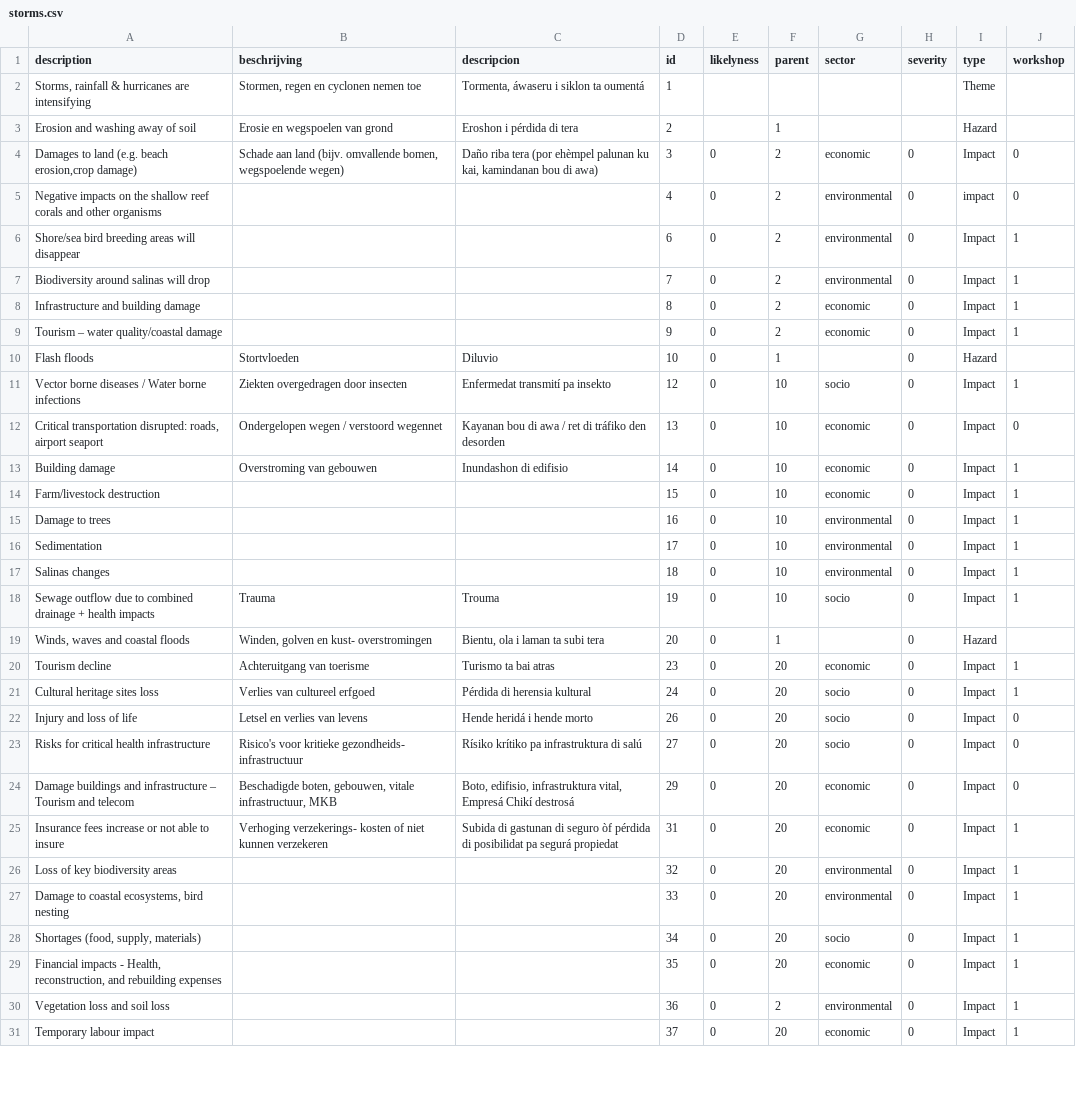
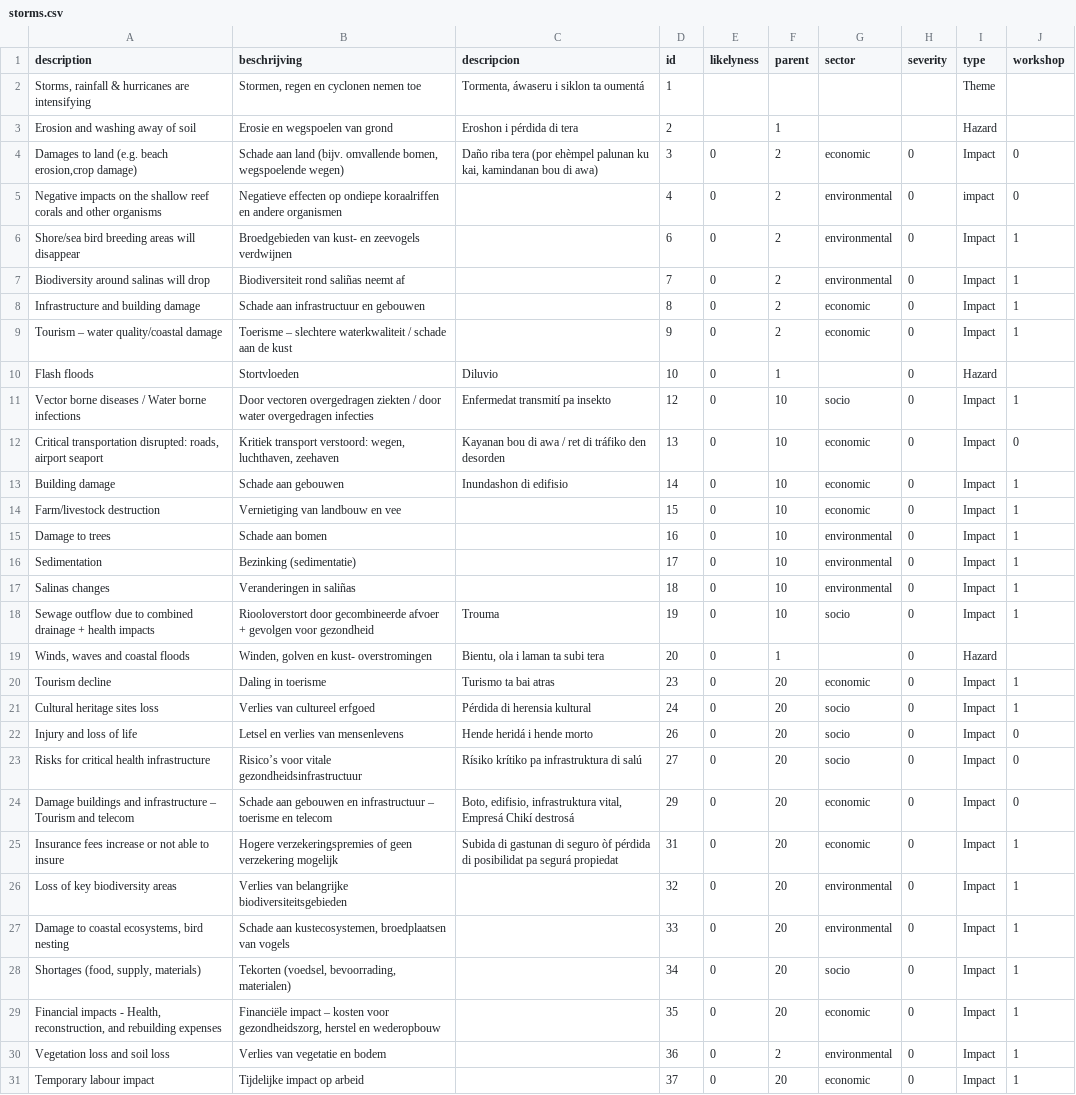
Before and after one commit to sophievanderhorst/data, a CSV file: bollentool/aruba/storms.csv, drawn as a sheet; only a part is shown; the diff covers the shown part only; the diff names each change by its address in the sheet, - before the commit and + after, or states it on an @@ line.

Commit message:
Update storms.csv

```diff
--- a/bollentool/aruba/storms.csv
+++ b/bollentool/aruba/storms.csv
-B5 (beschrijving): (empty)
+B5 (beschrijving): Negatieve effecten op ondiepe koraalriffen en andere organismen
-B6 (beschrijving): (empty)
+B6 (beschrijving): Broedgebieden van kust- en zeevogels verdwijnen
-B7 (beschrijving): (empty)
+B7 (beschrijving): Biodiversiteit rond saliñas neemt af
-B8 (beschrijving): (empty)
+B8 (beschrijving): Schade aan infrastructuur en gebouwen
-B9 (beschrijving): (empty)
+B9 (beschrijving): Toerisme – slechtere waterkwaliteit / schade aan de kust
-B11 (beschrijving): Ziekten overgedragen door insecten
+B11 (beschrijving): Door vectoren overgedragen ziekten / door water overgedragen infecties
-B12 (beschrijving): Ondergelopen wegen / verstoord wegennet
+B12 (beschrijving): Kritiek transport verstoord: wegen, luchthaven, zeehaven
-B13 (beschrijving): Overstroming van gebouwen
+B13 (beschrijving): Schade aan gebouwen
-B14 (beschrijving): (empty)
+B14 (beschrijving): Vernietiging van landbouw en vee
-B15 (beschrijving): (empty)
+B15 (beschrijving): Schade aan bomen
-B16 (beschrijving): (empty)
+B16 (beschrijving): Bezinking (sedimentatie)
-B17 (beschrijving): (empty)
+B17 (beschrijving): Veranderingen in saliñas
-B18 (beschrijving): Trauma
+B18 (beschrijving): Riooloverstort door gecombineerde afvoer + gevolgen voor gezondheid
-B20 (beschrijving): Achteruitgang van toerisme
+B20 (beschrijving): Daling in toerisme
-B22 (beschrijving): Letsel en verlies van levens
+B22 (beschrijving): Letsel en verlies van mensenlevens
-B23 (beschrijving): Risico's voor kritieke gezondheids- infrastructuur
+B23 (beschrijving): Risico’s voor vitale gezondheidsinfrastructuur
-B24 (beschrijving): Beschadigde boten, gebouwen, vitale infrastructuur, MKB
+B24 (beschrijving): Schade aan gebouwen en infrastructuur – toerisme en telecom
-B25 (beschrijving): Verhoging verzekerings- kosten of niet kunnen verzekeren
+B25 (beschrijving): Hogere verzekeringspremies of geen verzekering mogelijk
-B26 (beschrijving): (empty)
+B26 (beschrijving): Verlies van belangrijke biodiversiteitsgebieden
-B27 (beschrijving): (empty)
+B27 (beschrijving): Schade aan kustecosystemen, broedplaatsen van vogels
-B28 (beschrijving): (empty)
+B28 (beschrijving): Tekorten (voedsel, bevoorrading, materialen)
-B29 (beschrijving): (empty)
+B29 (beschrijving): Financiële impact – kosten voor gezondheidszorg, herstel en wederopbouw
-B30 (beschrijving): (empty)
+B30 (beschrijving): Verlies van vegetatie en bodem
-B31 (beschrijving): (empty)
+B31 (beschrijving): Tijdelijke impact op arbeid
```
Also changed, not shown: 1 edited cell elsewhere in this file.
